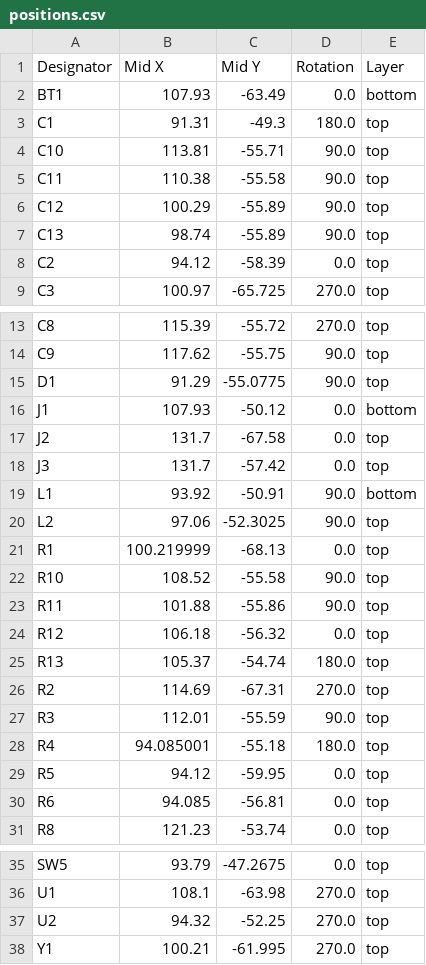
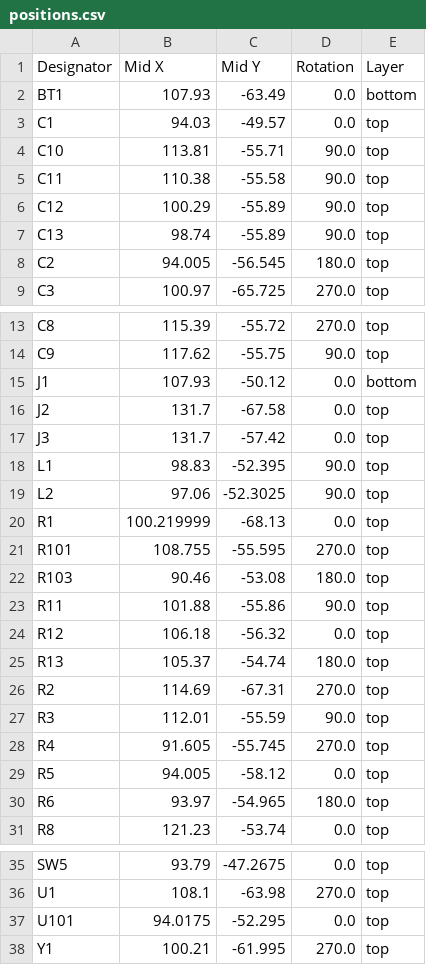
Before and after one commit to afonsus1997/Bongo-Cat-Fidget-Toy, a CSV file: Hardware/Bongo-Cat-Fidget-Toy/production/positions.csv, drawn as a sheet; only a part is shown, gaps mark what is left out.

```diff
--- a/Hardware/Bongo-Cat-Fidget-Toy/production/positions.csv
+++ b/Hardware/Bongo-Cat-Fidget-Toy/production/positions.csv
@@ -2,3 +2,3 @@
 BT1,107.93,-63.49,0.0,bottom
-C1,91.31,-49.3,180.0,top
+C1,94.03,-49.57,0.0,top
 C10,113.81,-55.71,90.0,top
@@ -7,3 +7,3 @@ C12,100.29,-55.89,90.0,top
 C13,98.74,-55.89,90.0,top
-C2,94.12,-58.39,0.0,top
+C2,94.005,-56.545,180.0,top
 C3,100.97,-65.725,270.0,top
@@ -14,3 +14,2 @@ C8,115.39,-55.72,270.0,top
 C9,117.62,-55.75,90.0,top
-D1,91.29,-55.0775,90.0,top
 J1,107.93,-50.12,0.0,bottom
@@ -18,6 +17,7 @@ J2,131.7,-67.58,0.0,top
 J3,131.7,-57.42,0.0,top
-L1,93.92,-50.91,90.0,bottom
+L1,98.83,-52.395,90.0,top
 L2,97.06,-52.3025,90.0,top
 R1,100.219999,-68.13,0.0,top
-R10,108.52,-55.58,90.0,top
+R101,108.755,-55.595,270.0,top
+R103,90.46,-53.08,180.0,top
 R11,101.88,-55.86,90.0,top
@@ -27,5 +27,5 @@ R2,114.69,-67.31,270.0,top
 R3,112.01,-55.59,90.0,top
-R4,94.085001,-55.18,180.0,top
-R5,94.12,-59.95,0.0,top
-R6,94.085,-56.81,0.0,top
+R4,91.605,-55.745,270.0,top
+R5,94.005,-58.12,0.0,top
+R6,93.97,-54.965,180.0,top
 R8,121.23,-53.74,0.0,top
@@ -36,3 +36,3 @@ SW5,93.79,-47.2675,0.0,top
 U1,108.1,-63.98,270.0,top
-U2,94.32,-52.25,270.0,top
+U101,94.0175,-52.295,0.0,top
 Y1,100.21,-61.995,270.0,top
```
Also changed, not shown: Hardware/Bongo-Cat-Fidget-Toy/production/bom.csv, Hardware/Bongo-Cat-Fidget-Toy/production/designators.csv, 24 other files.
